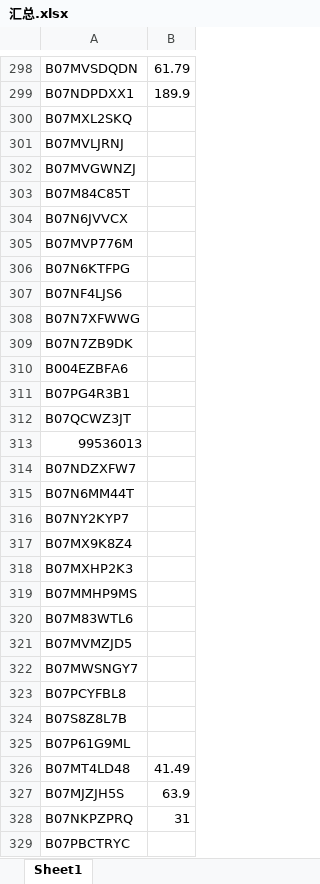
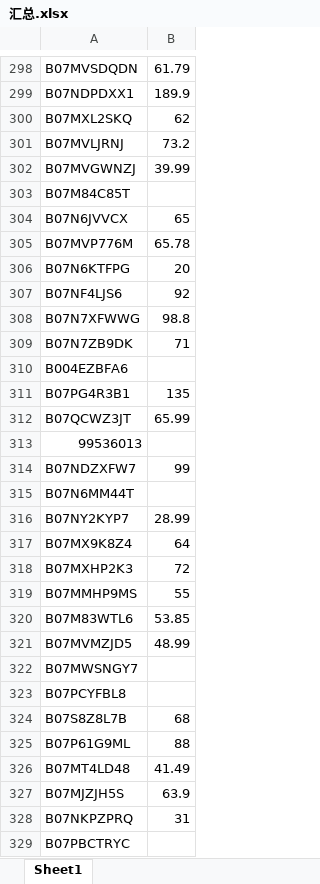
Before and after one commit to oldzhg/Spider, an Excel workbook: AWS_Goods/汇总.xlsx, sheet Sheet1, drawn as a sheet; only a part is shown, gaps mark what is left out; values as stored, in another font and other column widths than the file's, no borders; the diff names each change by its address in the sheet, - before the commit and + after, or states it on an @@ line.

```diff
--- a/AWS_Goods/汇总.xlsx (sheet Sheet1)
+++ b/AWS_Goods/汇总.xlsx (sheet Sheet1)
-B300: (empty)
+B300: 62
-B301: (empty)
+B301: 73.2
-B302: (empty)
+B302: 39.99
-B304: (empty)
+B304: 65
-B305: (empty)
+B305: 65.78
-B306: (empty)
+B306: 20
-B307: (empty)
+B307: 92
-B308: (empty)
+B308: 98.8
-B309: (empty)
+B309: 71
-B311: (empty)
+B311: 135
-B312: (empty)
+B312: 65.99
-B314: (empty)
+B314: 99
-B316: (empty)
+B316: 28.99
-B317: (empty)
+B317: 64
-B318: (empty)
+B318: 72
-B319: (empty)
+B319: 55
-B320: (empty)
+B320: 53.85
-B321: (empty)
+B321: 48.99
-B324: (empty)
+B324: 68
-B325: (empty)
+B325: 88
```
Also changed, not shown: 16 other files.
